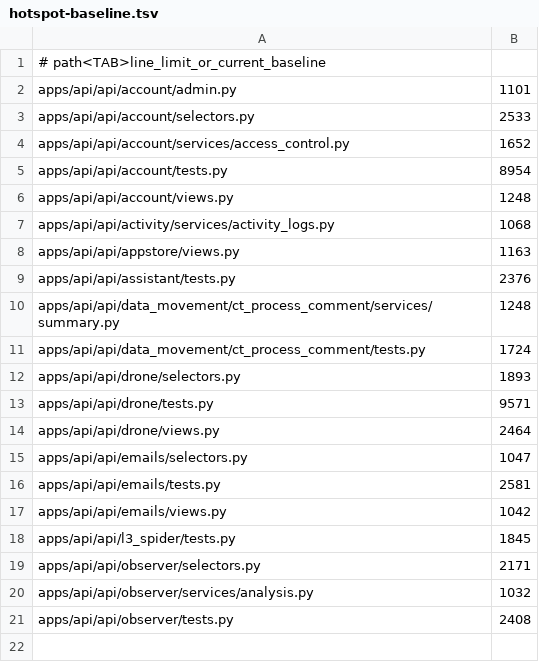
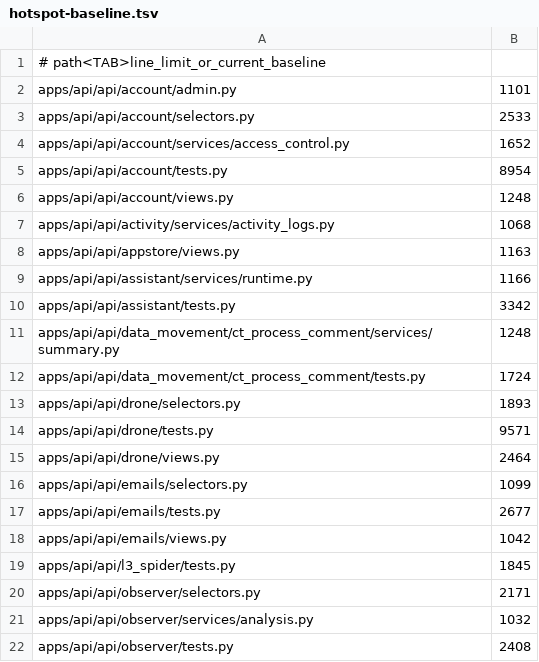
Before and after one commit to pjw7536/template2, a TSV file: scripts/agent/hotspot-baseline.tsv, drawn as a sheet.

Commit message:
[assistant][emails][api][web][agent][docs] feat: 지식 라우팅 v2 적용

```diff
--- a/scripts/agent/hotspot-baseline.tsv
+++ b/scripts/agent/hotspot-baseline.tsv
@@ -8,3 +8,4 @@ apps/api/api/activity/services/activity_logs.py	1068
 apps/api/api/appstore/views.py	1163
-apps/api/api/assistant/tests.py	2376
+apps/api/api/assistant/services/runtime.py	1166
+apps/api/api/assistant/tests.py	3342
 apps/api/api/data_movement/ct_process_comment/services/summary.py	1248
@@ -14,4 +15,4 @@ apps/api/api/drone/tests.py	9571
 apps/api/api/drone/views.py	2464
-apps/api/api/emails/selectors.py	1047
-apps/api/api/emails/tests.py	2581
+apps/api/api/emails/selectors.py	1099
+apps/api/api/emails/tests.py	2677
 apps/api/api/emails/views.py	1042
```
Also changed, not shown: scripts/agent/test-class-hotspot-baseline.tsv, 30 other files.
